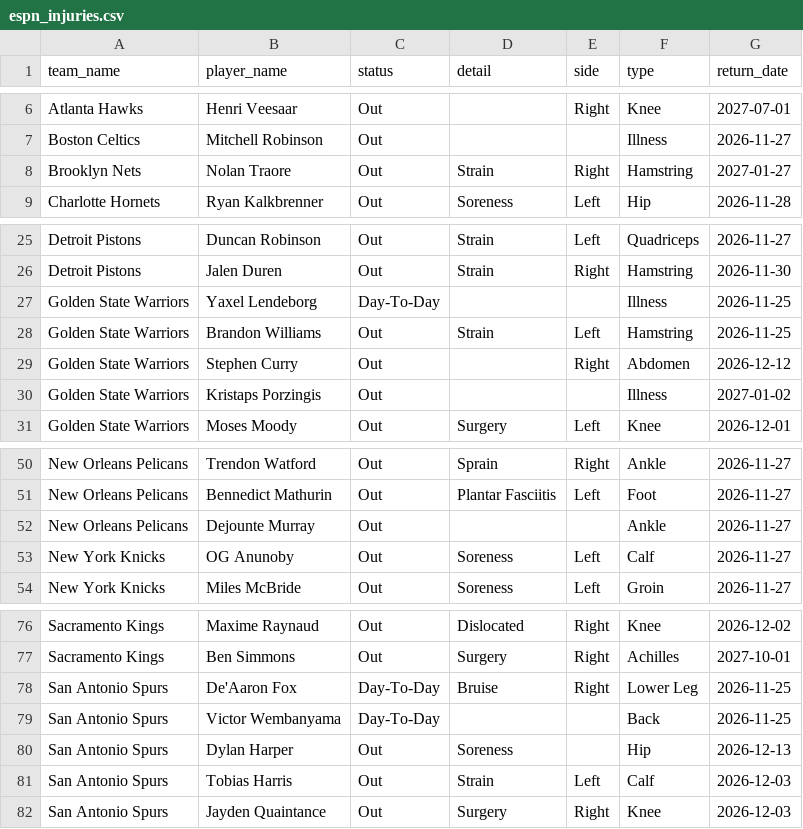
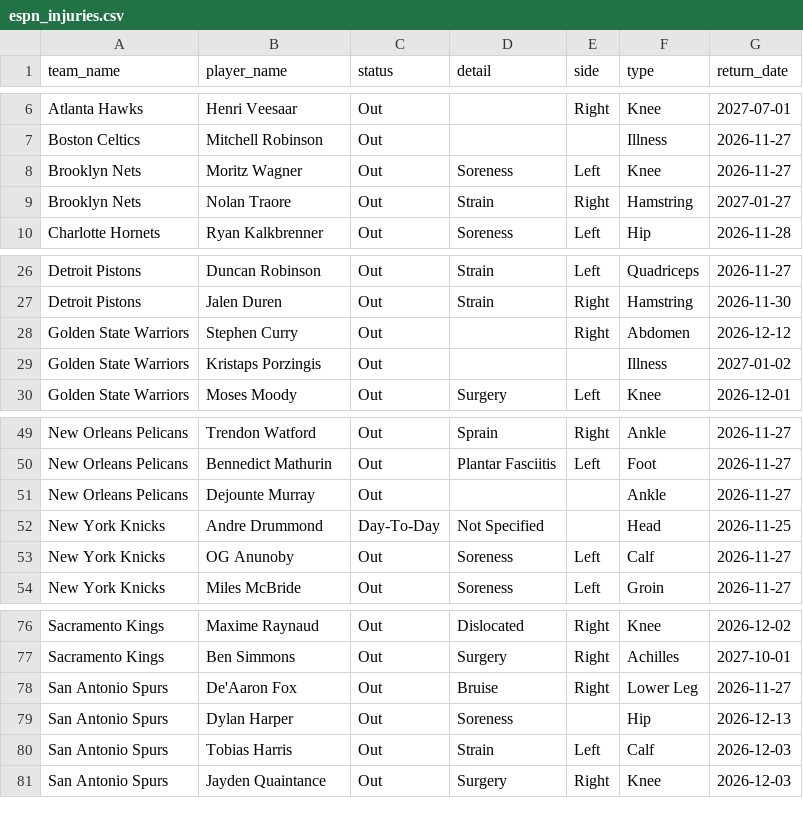
Before and after one commit to Thakky001/NBA, a CSV file: data/raw/espn_injuries.csv, drawn as a sheet; only a part is shown, gaps mark what is left out.

```diff
--- a/data/raw/espn_injuries.csv
+++ b/data/raw/espn_injuries.csv
@@ -7,2 +7,3 @@ Atlanta Hawks,Henri Veesaar,Out,,Right,Knee,2027-07-01
 Boston Celtics,Mitchell Robinson,Out,,,Illness,2026-11-27
+Brooklyn Nets,Moritz Wagner,Out,Soreness,Left,Knee,2026-11-27
 Brooklyn Nets,Nolan Traore,Out,Strain,Right,Hamstring,2027-01-27
@@ -26,4 +27,2 @@ Detroit Pistons,Duncan Robinson,Out,Strain,Left,Quadriceps,2026-11-27
 Detroit Pistons,Jalen Duren,Out,Strain,Right,Hamstring,2026-11-30
-Golden State Warriors,Yaxel Lendeborg,Day-To-Day,,,Illness,2026-11-25
-Golden State Warriors,Brandon Williams,Out,Strain,Left,Hamstring,2026-11-25
 Golden State Warriors,Stephen Curry,Out,,Right,Abdomen,2026-12-12
@@ -52,2 +51,3 @@ New Orleans Pelicans,Bennedict Mathurin,Out,Plantar Fasciitis,Left,Foot,2026-11-
 New Orleans Pelicans,Dejounte Murray,Out,,,Ankle,2026-11-27
+New York Knicks,Andre Drummond,Day-To-Day,Not Specified,,Head,2026-11-25
 New York Knicks,OG Anunoby,Out,Soreness,Left,Calf,2026-11-27
@@ -77,4 +77,3 @@ Sacramento Kings,Maxime Raynaud,Out,Dislocated,Right,Knee,2026-12-02
 Sacramento Kings,Ben Simmons,Out,Surgery,Right,Achilles,2027-10-01
-San Antonio Spurs,De'Aaron Fox,Day-To-Day,Bruise,Right,Lower Leg,2026-11-25
-San Antonio Spurs,Victor Wembanyama,Day-To-Day,,,Back,2026-11-25
+San Antonio Spurs,De'Aaron Fox,Out,Bruise,Right,Lower Leg,2026-11-27
 San Antonio Spurs,Dylan Harper,Out,Soreness,,Hip,2026-12-13
```
Also changed, not shown: 3 other files.
